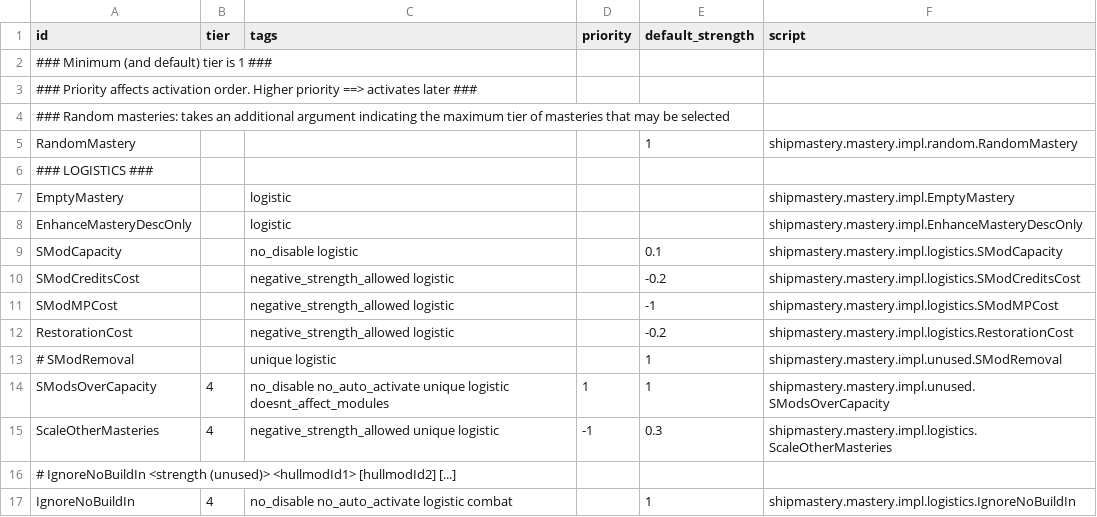
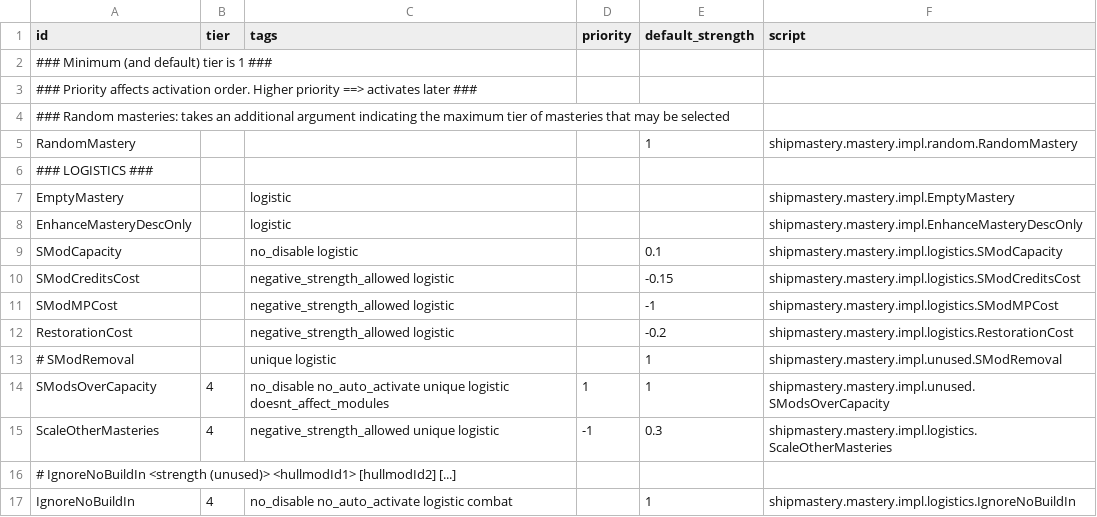
Before and after one commit to qcwxezda/Starsector-Ship-Mastery-System, a CSV file: data/shipmastery/mastery_list.csv, drawn as a sheet; only a part is shown.

```diff
--- a/data/shipmastery/mastery_list.csv
+++ b/data/shipmastery/mastery_list.csv
@@ -9,3 +9,3 @@ EnhanceMasteryDescOnly,,logistic,,,shipmastery.mastery.impl.EnhanceMasteryDescOn
 SModCapacity,,no_disable logistic,,0.1,shipmastery.mastery.impl.logistics.SModCapacity
-SModCreditsCost,,negative_strength_allowed logistic,,-0.2,shipmastery.mastery.impl.logistics.SModCreditsCost
+SModCreditsCost,,negative_strength_allowed logistic,,-0.15,shipmastery.mastery.impl.logistics.SModCreditsCost
 SModMPCost,,negative_strength_allowed logistic,,-1,shipmastery.mastery.impl.logistics.SModMPCost
```
Also changed, not shown: data/config/exerelin/character_backgrounds.csv, 34 other files.
